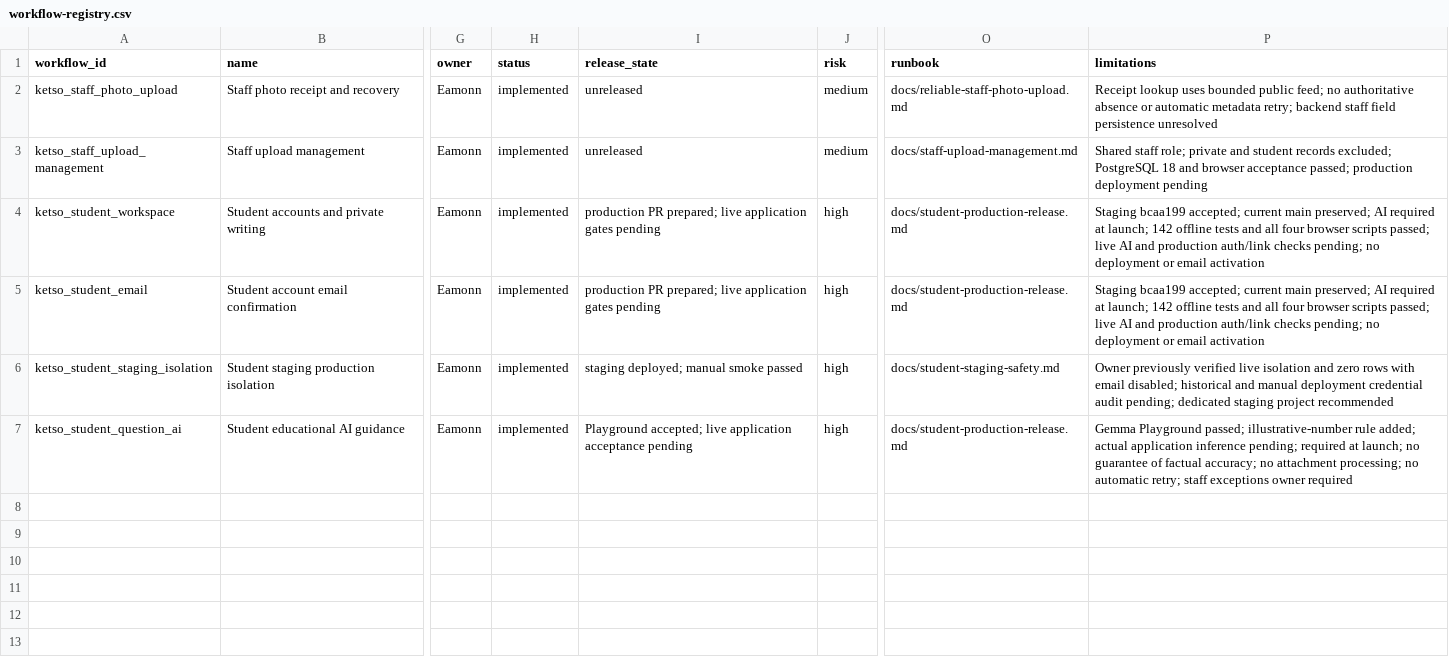
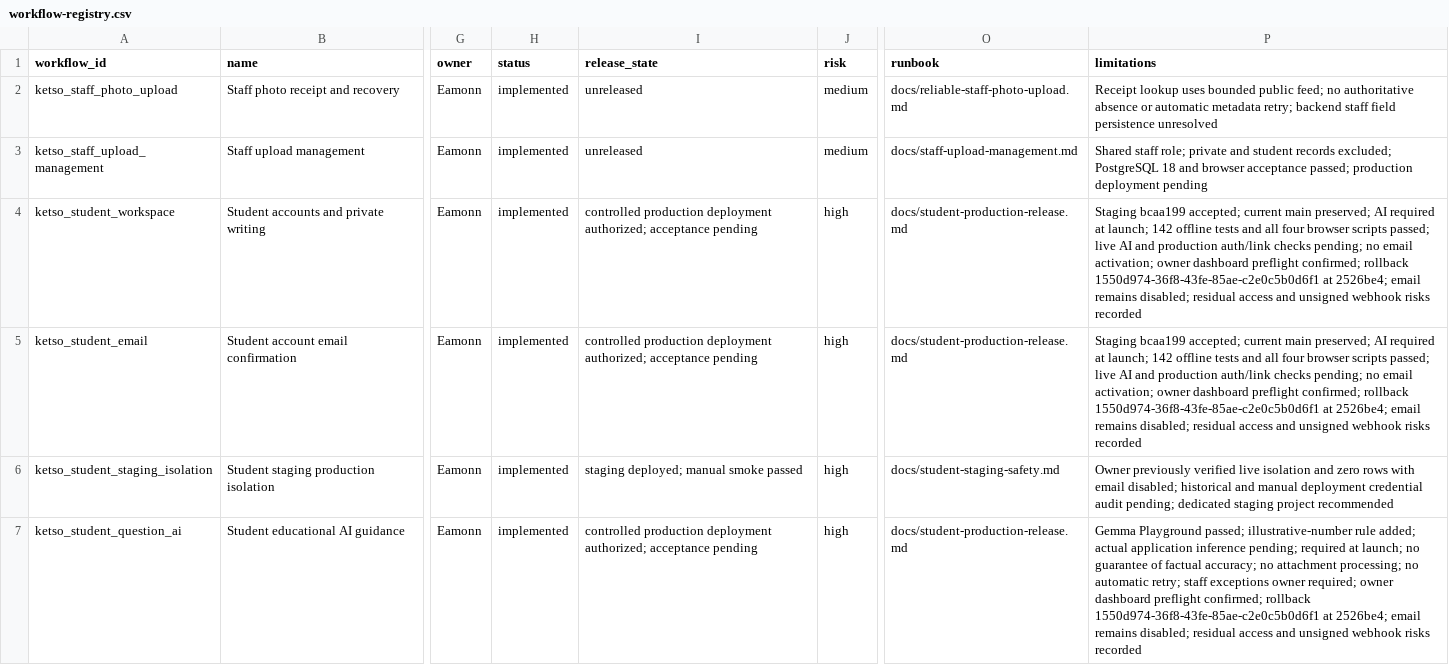
Before and after one commit to eamonnhanson/ketso-uploader, a CSV file: docs/workflow-registry.csv, drawn as a sheet; only a part is shown, gaps mark what is left out; the diff names each change by its address in the sheet, - before the commit and + after, or states it on an @@ line.

Commit message:
Record manual preflight and controlled production authorization

```diff
--- a/docs/workflow-registry.csv
+++ b/docs/workflow-registry.csv
-I4:I5 (release_state): production PR prepared; live application gates pending
+I4:I5 (release_state): controlled production deployment authorized; acceptance pending
-P4:P5 (limitations): …pending; no deployment or email activation
+P4:P5 (limitations): …pending; no email activation; owner dashboard preflight confirmed; rollback 1550d974-36f8-43fe-85ae-c2e0c5b0d6f1 at 2526be4; email remains disabled; residual access and unsigned webhook risks recorded
-I7 (release_state): Playground accepted; live application acceptance pending
+I7 (release_state): controlled production deployment authorized; acceptance pending
-P7 (limitations): …exceptions owner required
+P7 (limitations): …exceptions owner required; owner dashboard preflight confirmed; rollback 1550d974-36f8-43fe-85ae-c2e0c5b0d6f1 at 2526be4; email remains disabled; residual access and unsigned webhook risks recorded
```
Also changed, not shown: 1 other file.
